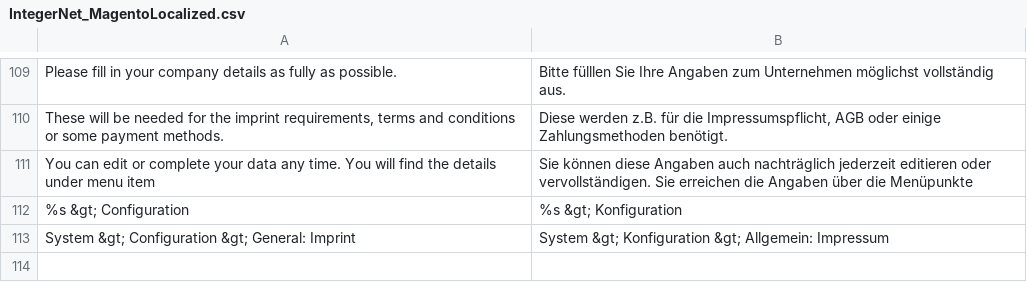
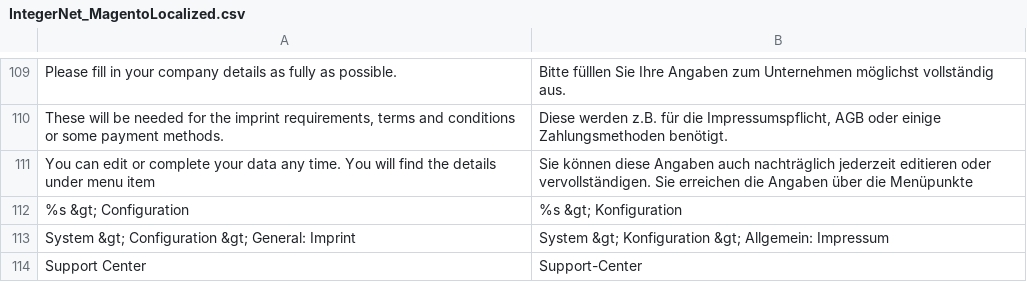
Before and after one commit to integer-net/MagentoLocalized, a CSV file: app/locale/de_DE/IntegerNet_MagentoLocalized.csv, drawn as a sheet; only a part is shown, gaps mark what is left out; the diff names each change by its address in the sheet, - before the commit and + after, or states it on an @@ line.

Commit message:
Add "Support Center" Link to admin area

```diff
--- a/app/locale/de_DE/IntegerNet_MagentoLocalized.csv
+++ b/app/locale/de_DE/IntegerNet_MagentoLocalized.csv
+row 114: Support Center | Support-Center
```
Also changed, not shown: 4 other files.
